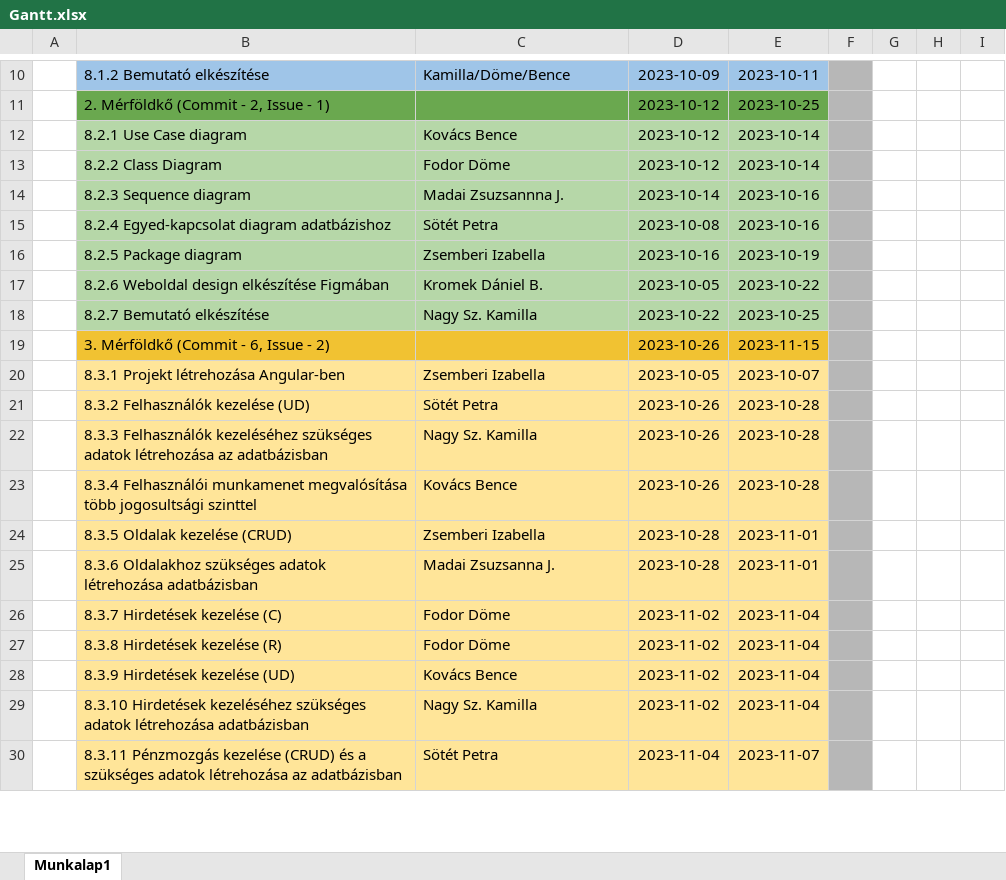
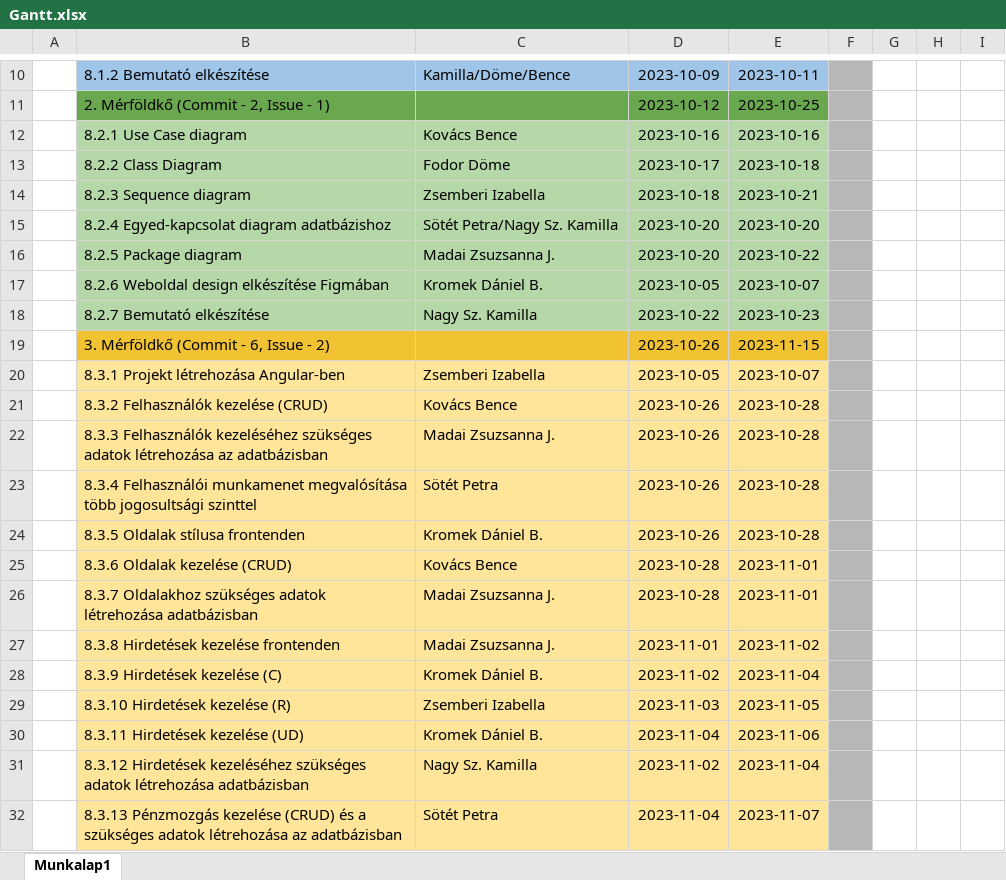
Before and after one commit to zsiza/JobCompass, an Excel workbook: M1/Gantt.xlsx, sheet Munkalap1, drawn as a sheet; only a part is shown, gaps mark what is left out; values as stored, in another font and other column widths than the file's, no borders; removed rows and columns are numbered as before the commit, all else as after; rows hold the shown columns only; the diff covers the shown part only; the diff names each change by its address in the sheet, - before the commit and + after, or states it on an @@ line.

Commit message:
Gantt update

```diff
--- a/M1/Gantt.xlsx (sheet Munkalap1)
+++ b/M1/Gantt.xlsx (sheet Munkalap1)
-D12: 2023-10-12
+D12: 2023-10-16
-E12: 2023-10-14
+E12: 2023-10-16
-D13: 2023-10-12
+D13: 2023-10-17
-E13: 2023-10-14
+E13: 2023-10-18
-C14: Madai Zsuzsannna J.
+C14: Zsemberi Izabella
-D14: 2023-10-14
+D14: 2023-10-18
-E14: 2023-10-16
+E14: 2023-10-21
-C15: Sötét Petra
+C15: Sötét Petra/Nagy Sz. Kamilla
-D15: 2023-10-08
+D15: 2023-10-20
-E15: 2023-10-16
+E15: 2023-10-20
-C16: Zsemberi Izabella
+C16: Madai Zsuzsanna J.
-D16: 2023-10-16
+D16: 2023-10-20
-E16: 2023-10-19
+E16: 2023-10-22
-E17: 2023-10-22
+E17: 2023-10-07
-E18: 2023-10-25
+E18: 2023-10-23
-B21: 8.3.2 Felhasználók kezelése (UD)
+B21: 8.3.2 Felhasználók kezelése (CRUD)
-C21: Sötét Petra
+C21: Kovács Bence
-C22: Nagy Sz. Kamilla
+C22: Madai Zsuzsanna J.
-C23: Kovács Bence
+C23: Sötét Petra
+row 24:  | 8.3.5 Oldalak stílusa frontenden | Kromek Dániel B. | 2023-10-26 | 2023-10-28
-B25: 8.3.5 Oldalak kezelése (CRUD)
+B25: 8.3.6 Oldalak kezelése (CRUD)
-C25: Zsemberi Izabella
+C25: Kovács Bence
-B26: 8.3.6 Oldalakhoz szükséges…
+B26: 8.3.7 Oldalakhoz szükséges…
-row 26:  | 8.3.7 Hirdetések kezelése (C) | Fodor Döme | 2023-11-02 | 2023-11-04
-row 27:  | 8.3.8 Hirdetések kezelése (R) | Fodor Döme | 2023-11-02 | 2023-11-04
+row 27:  | 8.3.8 Hirdetések kezelése frontenden | Madai Zsuzsanna J. | 2023-11-01 | 2023-11-02
-B28: 8.3.9 Hirdetések kezelése (UD)
+B28: 8.3.9 Hirdetések kezelése (C)
-C28: Kovács Bence
+C28: Kromek Dániel B.
+row 29:  | 8.3.10 Hirdetések kezelése (R) | Zsemberi Izabella | 2023-11-03 | 2023-11-05
+row 30:  | 8.3.11 Hirdetések kezelése (UD) | Kromek Dániel B. | 2023-11-04 | 2023-11-06
-B31: 8.3.10 Hirdetések kezeléséhez…
+B31: 8.3.12 Hirdetések kezeléséhez…
-B32: 8.3.11 Pénzmozgás kezelése…
+B32: 8.3.13 Pénzmozgás kezelése…
```
Also changed, not shown: 1 added row and 20 edited cells elsewhere in this sheet.
